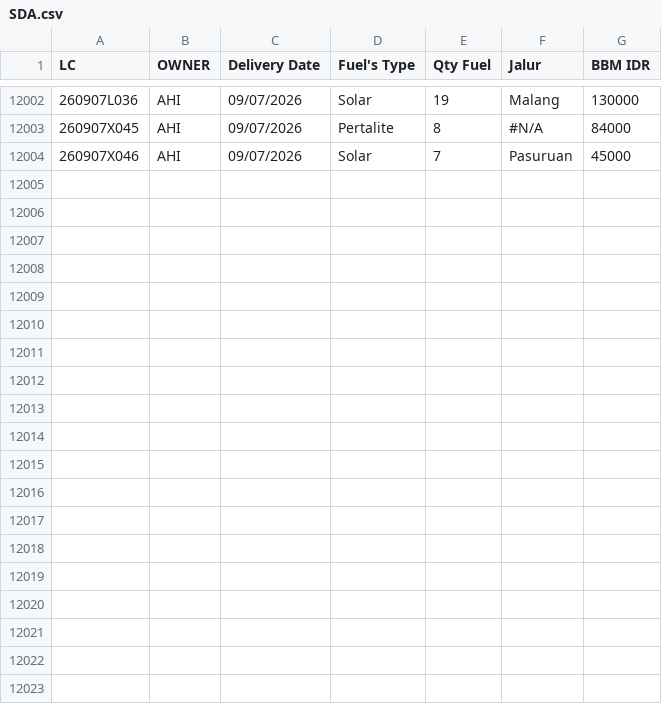
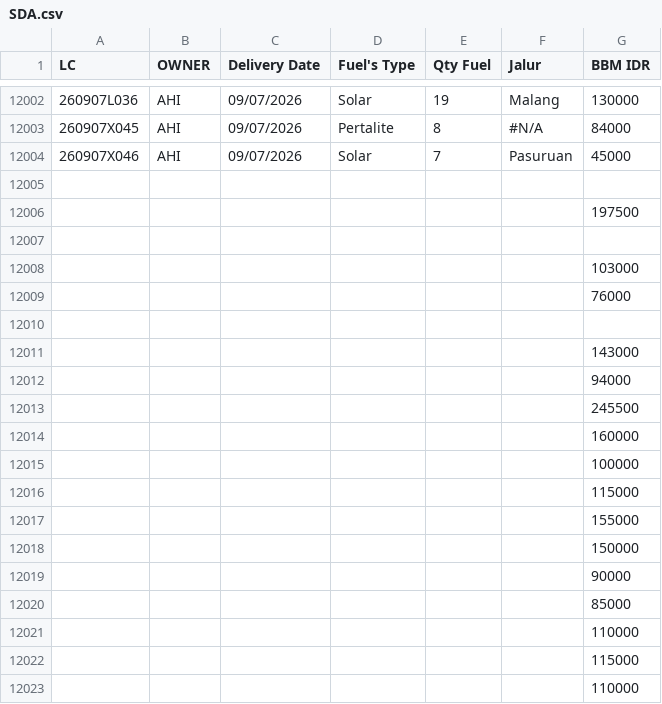
Before and after one commit to heylilyloops/Dashboard-Fuel-Usage-, a CSV file: data/SDA.csv, drawn as a sheet; only a part is shown, gaps mark what is left out; the diff covers the shown part only.

```diff
--- a/data/SDA.csv
+++ b/data/SDA.csv
@@ -12004 +12004,20 @@ LC,OWNER,Delivery Date,Fuel's Type,Qty Fuel,Jalur,BBM IDR
 260907X046,AHI,09/07/2026,Solar,7,Pasuruan,45000
+,,,,,,
+,,,,,,197500
+,,,,,,
+,,,,,,103000
+,,,,,,76000
+,,,,,,
+,,,,,,143000
+,,,,,,94000
+,,,,,,245500
+,,,,,,160000
+,,,,,,100000
+,,,,,,115000
+,,,,,,155000
+,,,,,,150000
+,,,,,,90000
+,,,,,,85000
+,,,,,,110000
+,,,,,,115000
+,,,,,,110000
```
Also changed, not shown: 33 added rows and 29 edited cells elsewhere in this file, data/HCI_CIKUPA.csv, data/HUB_HCI_PADANG.csv, 17 other files.
